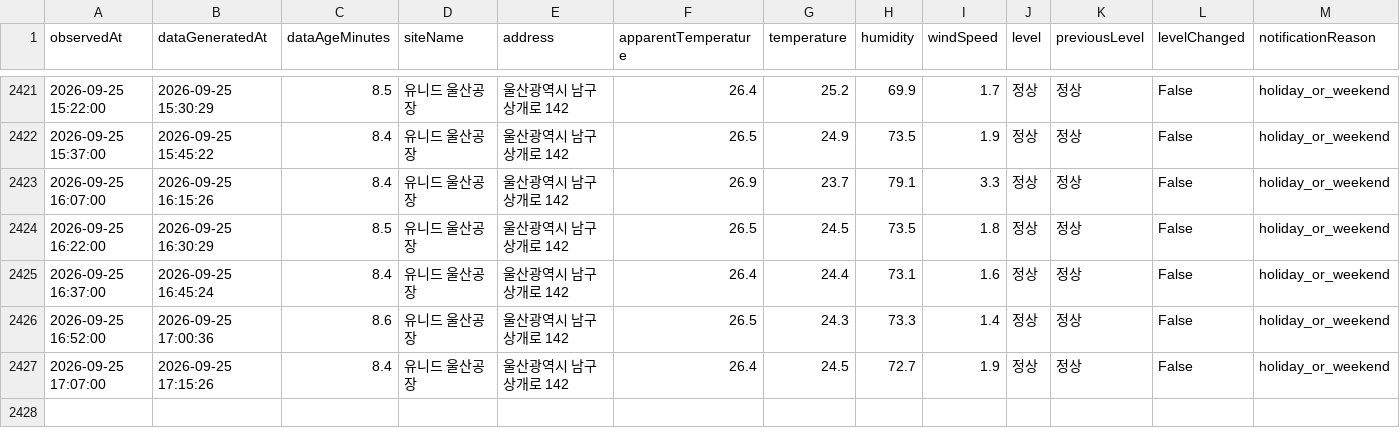
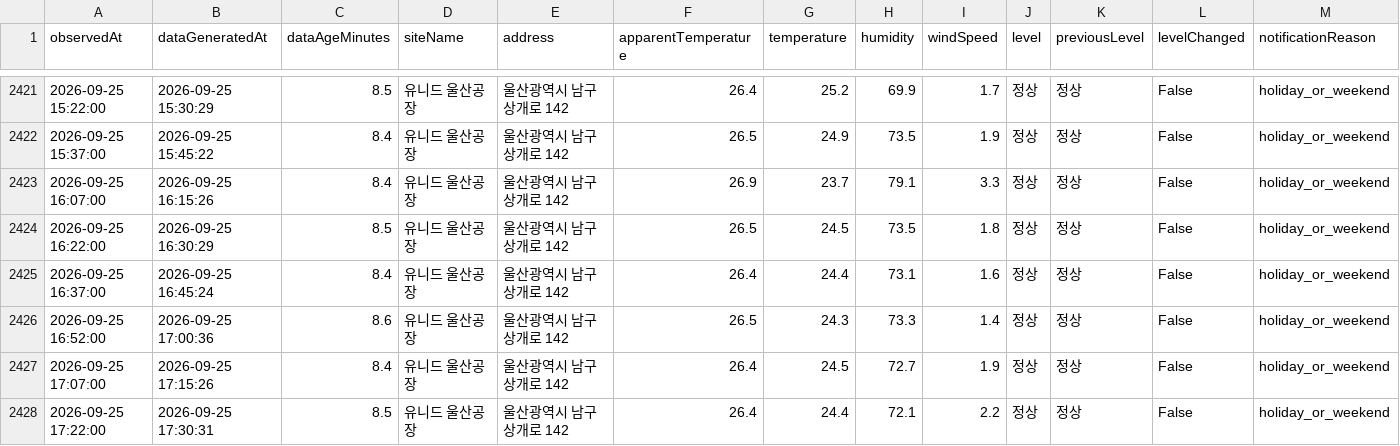
Before and after one commit to blackturtle-water/heatstress-monitor, a CSV file: data/history.csv, drawn as a sheet; only a part is shown, gaps mark what is left out; rows hold the shown columns only; the diff names each change by its address in the sheet, - before the commit and + after, or states it on an @@ line.

```diff
--- a/data/history.csv
+++ b/data/history.csv
+row 2428: 2026-09-25 17:22:00 | 2026-09-25 17:30:31 | 8.5 | 유니드 울산공장 | 울산광역시 남구 상개로 142 | 26.4 | 24.4 | 72.1 | 2.2 | 정상 | 정상 | False | holiday_or_weekend
```
Also changed, not shown: 4 other files.
